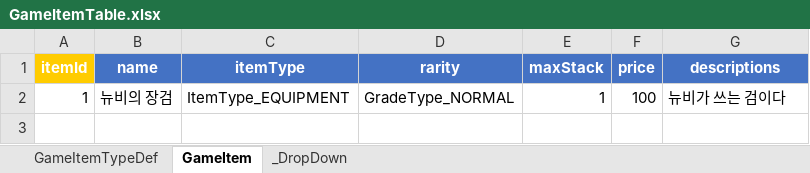
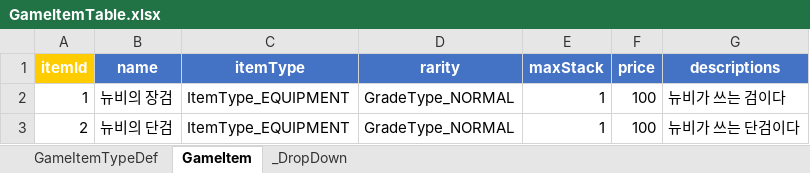
Before and after one commit to hhhhm8826/DataManager, an Excel workbook: examples/EXCEL/GameItemTable.xlsx, sheet GameItem, drawn as a sheet; values as stored, in another font and other column widths than the file's, no borders; the diff names each change by its address in the sheet, - before the commit and + after, or states it on an @@ line.

```diff
--- a/examples/EXCEL/GameItemTable.xlsx (sheet GameItem)
+++ b/examples/EXCEL/GameItemTable.xlsx (sheet GameItem)
+row 3: 2 | 뉴비의 단검 | ItemType_EQUIPMENT | GradeType_NORMAL | 1 | 100 | 뉴비가 쓰는 단검이다
```
Also changed, not shown: 5 other files.
